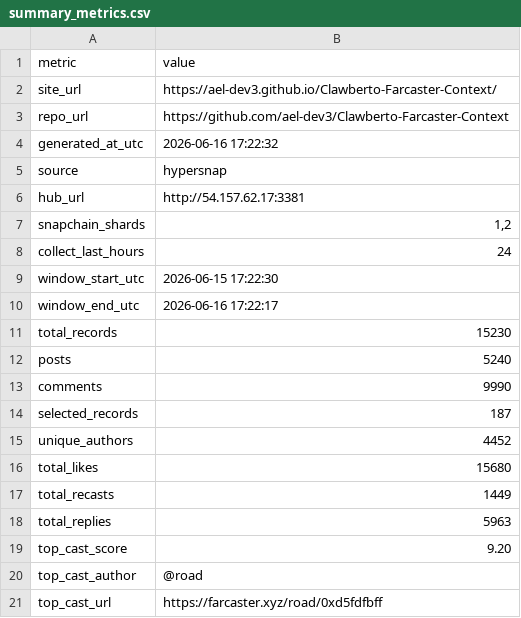
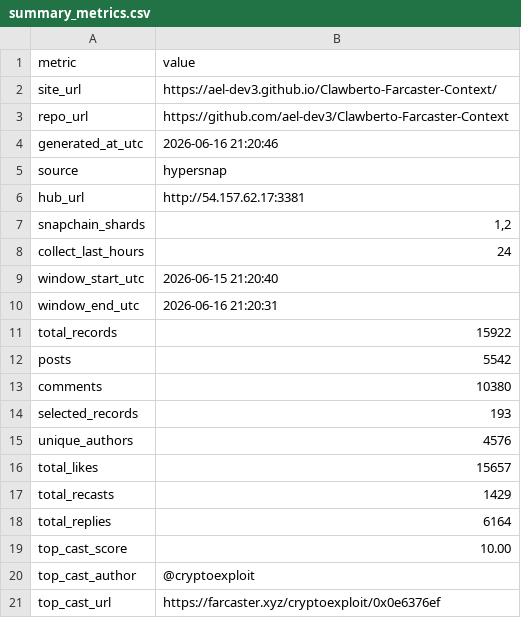
Before and after one commit to ael-dev3/Clawberto-Farcaster-Context, a CSV file: public/generated/summary_metrics.csv, drawn as a sheet.

```diff
--- a/public/generated/summary_metrics.csv
+++ b/public/generated/summary_metrics.csv
@@ -3,3 +3,3 @@ site_url,https://ael-dev3.github.io/Clawberto-Farcaster-Context/
 repo_url,https://github.com/ael-dev3/Clawberto-Farcaster-Context
-generated_at_utc,2026-06-16 17:22:32
+generated_at_utc,2026-06-16 21:20:46
 source,hypersnap
@@ -8,14 +8,14 @@ snapchain_shards,"1,2"
 collect_last_hours,24
-window_start_utc,2026-06-15 17:22:30
-window_end_utc,2026-06-16 17:22:17
-total_records,15230
-posts,5240
-comments,9990
-selected_records,187
-unique_authors,4452
-total_likes,15680
-total_recasts,1449
-total_replies,5963
-top_cast_score,9.20
-top_cast_author,@road
-top_cast_url,https://farcaster.xyz/road/0xd5fdfbff
+window_start_utc,2026-06-15 21:20:40
+window_end_utc,2026-06-16 21:20:31
+total_records,15922
+posts,5542
+comments,10380
+selected_records,193
+unique_authors,4576
+total_likes,15657
+total_recasts,1429
+total_replies,6164
+top_cast_score,10.00
+top_cast_author,@cryptoexploit
+top_cast_url,https://farcaster.xyz/cryptoexploit/0x0e6376ef
```
Also changed, not shown: generated/manifest.csv, public/generated/posts.csv, 19 other files.
